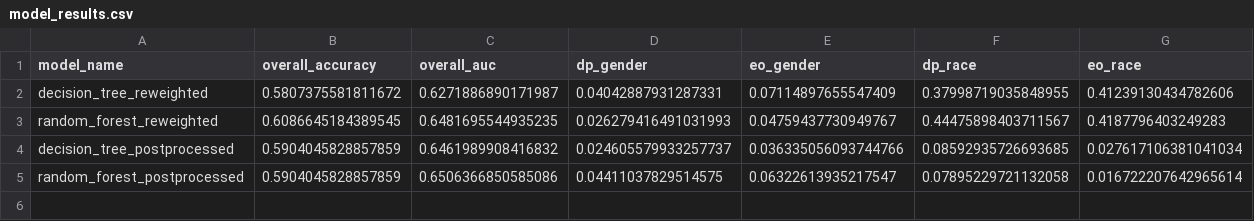
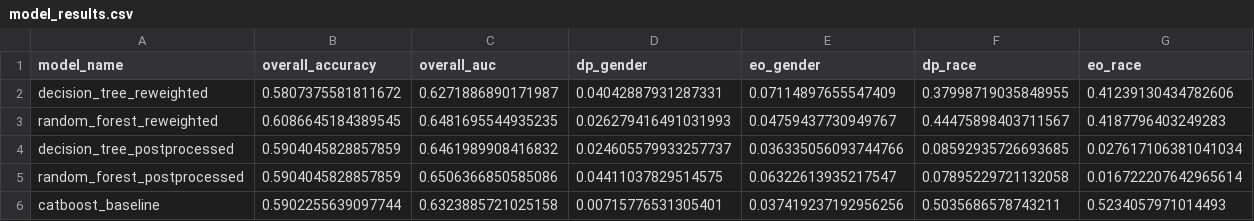
Before and after one commit to miracleramos2025/cs396-final-project, a CSV file: core_deliverables/model_results.csv, drawn as a sheet.

Commit message:
baseline catboost added

```diff
--- a/core_deliverables/model_results.csv
+++ b/core_deliverables/model_results.csv
@@ -5 +5,2 @@ decision_tree_postprocessed,0.5904045828857859,0.6461989908416832,0.024605579933
 random_forest_postprocessed,0.5904045828857859,0.6506366850585086,0.04411037829514575,0.06322613935217547,0.07895229721132058,0.016722207642965614
+catboost_baseline,0.5902255639097744,0.6323885721025158,0.00715776531305401,0.037419237192956256,0.5035686578743211,0.5234057971014493
```
